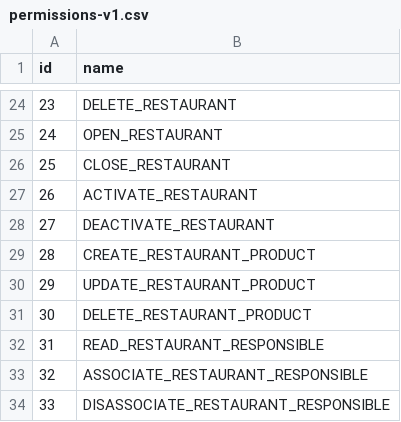
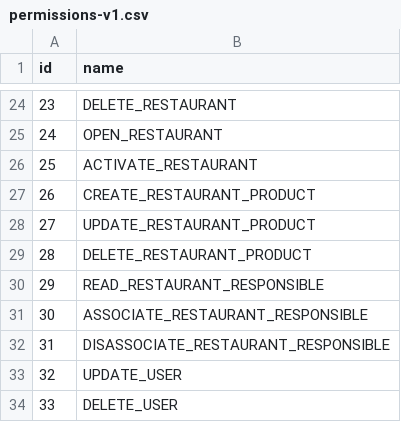
Before and after one commit to FernandoMF-dev/especialista-spring-rest, a CSV file: service/src/main/resources/config/db/data/permissions-v1.csv, drawn as a sheet; only a part is shown, gaps mark what is left out; the shorter side is filled out with more unchanged rows; removed rows and columns are numbered as before the commit, all else as after; the diff names each change by its address in the sheet, - before the commit and + after, or states it on an @@ line.

Commit message:
Restringindo acesso dos endpoints de restaurantes

```diff
--- a/service/src/main/resources/config/db/data/permissions-v1.csv
+++ b/service/src/main/resources/config/db/data/permissions-v1.csv
-row 26: 25 | CLOSE_RESTAURANT
@@ column A (id) renumbered from row 26 down @@
-row 28: 27 | DEACTIVATE_RESTAURANT
```
Also changed, not shown: 3 other files.
